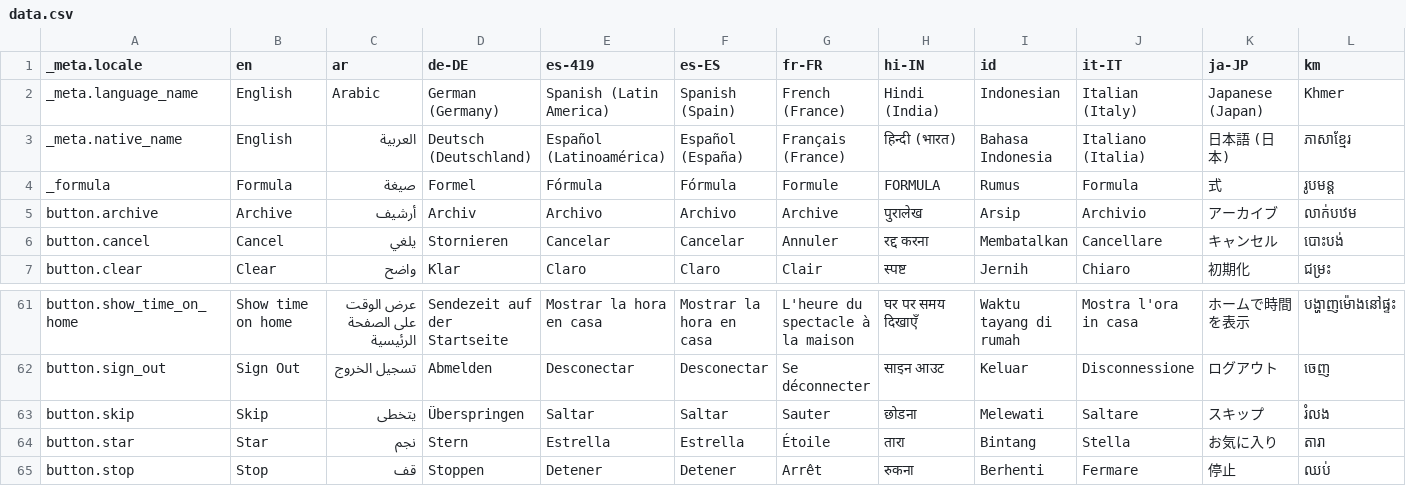
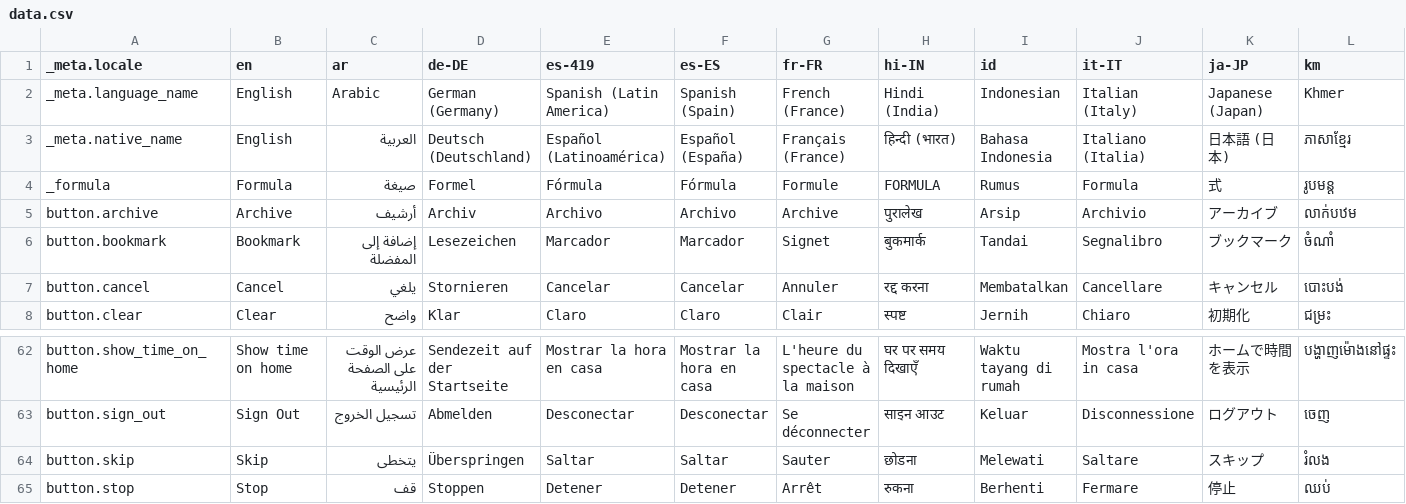
Before and after one commit to techxsarwar/anzio, a CSV file: bin/localization/data.csv, drawn as a sheet; only a part is shown, gaps mark what is left out; removed rows and columns are numbered as before the commit, all else as after; rows hold the shown columns only; the diff names each change by its address in the sheet, - before the commit and + after, or states it on an @@ line.

Commit message:
Fix: use bookmark translation instead of star

```diff
--- a/bin/localization/data.csv
+++ b/bin/localization/data.csv
+row 6: button.bookmark | Bookmark | إضافة إلى المفضلة | Lesezeichen | Marcador | Marcador | Signet | बुकमार्क | Tandai | Segnalibro | ブックマーク | ចំណាំ
-row 64: button.star | Star | نجم | Stern | Estrella | Estrella | Étoile | तारा | Bintang | Stella | お気に入り | តារា
```
Also changed, not shown: 22 other files.
